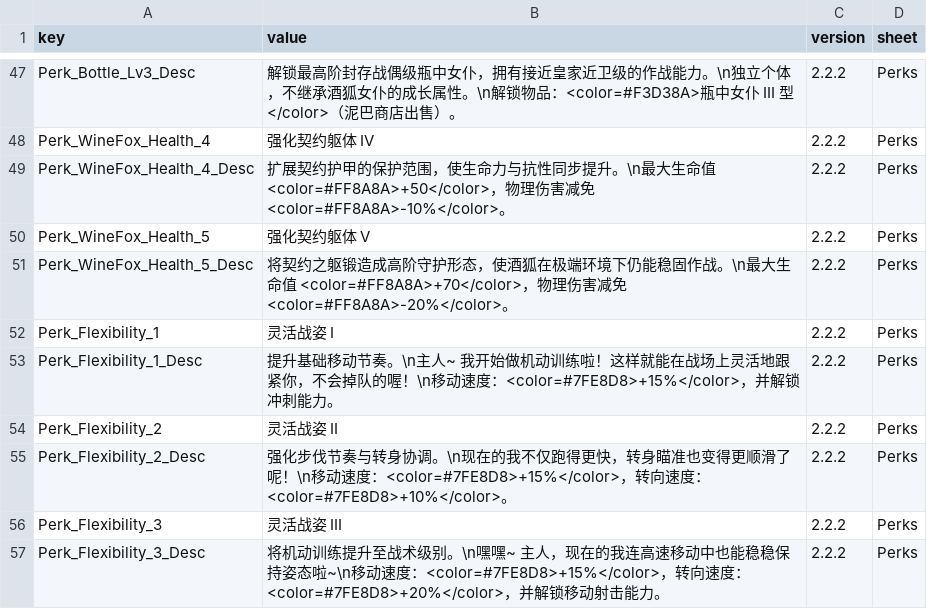
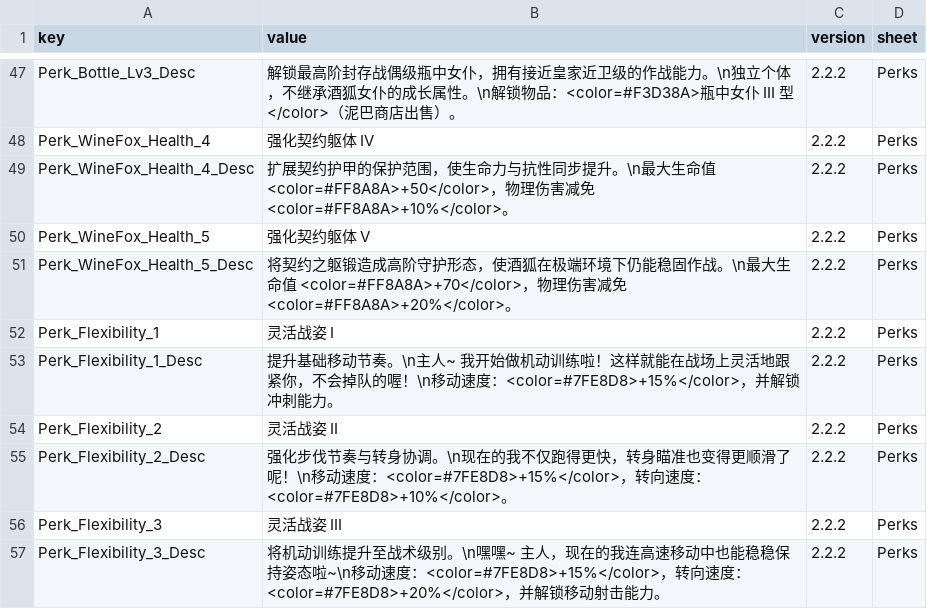
Before and after one commit to LOVEIII486/CombatMaid, a CSV file: Localization/ChineseSimplified.csv, drawn as a sheet; only a part is shown, gaps mark what is left out.

```diff
--- a/Localization/ChineseSimplified.csv
+++ b/Localization/ChineseSimplified.csv
@@ -48,5 +48,5 @@ Perk_Bottle_Lv3_Desc,解锁最高阶封存战偶级瓶中女仆，拥有接近
 Perk_WineFox_Health_4,强化契约躯体 IV,2.2.2,Perks
-Perk_WineFox_Health_4_Desc,扩展契约护甲的保护范围，使生命力与抗性同步提升。\n最大生命值 <color=#FF8A8A>+50</color>，物理伤害减免 <color=#FF8A8A>-10%</color>。,2.2.2,Perks
+Perk_WineFox_Health_4_Desc,扩展契约护甲的保护范围，使生命力与抗性同步提升。\n最大生命值 <color=#FF8A8A>+50</color>，物理伤害减免 <color=#FF8A8A>+10%</color>。,2.2.2,Perks
 Perk_WineFox_Health_5,强化契约躯体 V,2.2.2,Perks
-Perk_WineFox_Health_5_Desc,将契约之躯锻造成高阶守护形态，使酒狐在极端环境下仍能稳固作战。\n最大生命值 <color=#FF8A8A>+70</color>，物理伤害减免 <color=#FF8A8A>-20%</color>。,2.2.2,Perks
+Perk_WineFox_Health_5_Desc,将契约之躯锻造成高阶守护形态，使酒狐在极端环境下仍能稳固作战。\n最大生命值 <color=#FF8A8A>+70</color>，物理伤害减免 <color=#FF8A8A>+20%</color>。,2.2.2,Perks
 Perk_Flexibility_1,灵活战姿 I,2.2.2,Perks
```
Also changed, not shown: Localization/English.csv, 2 other files.
